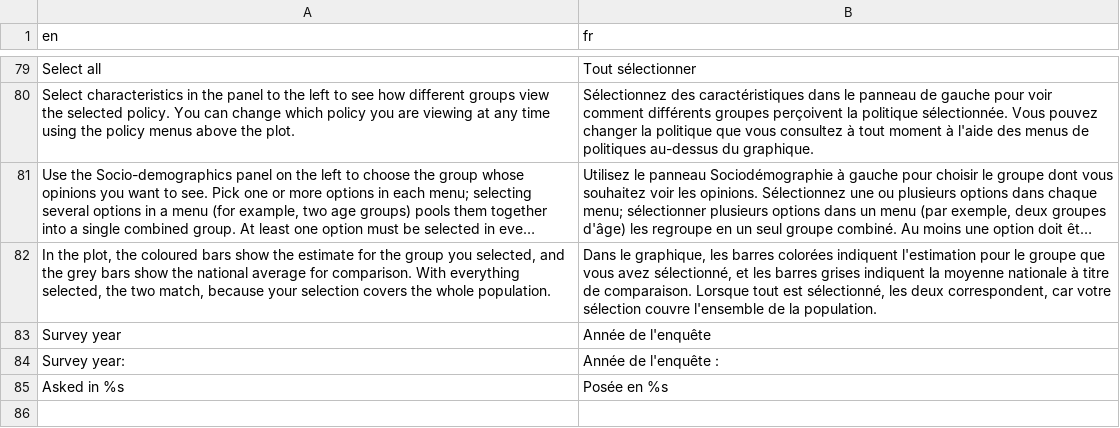
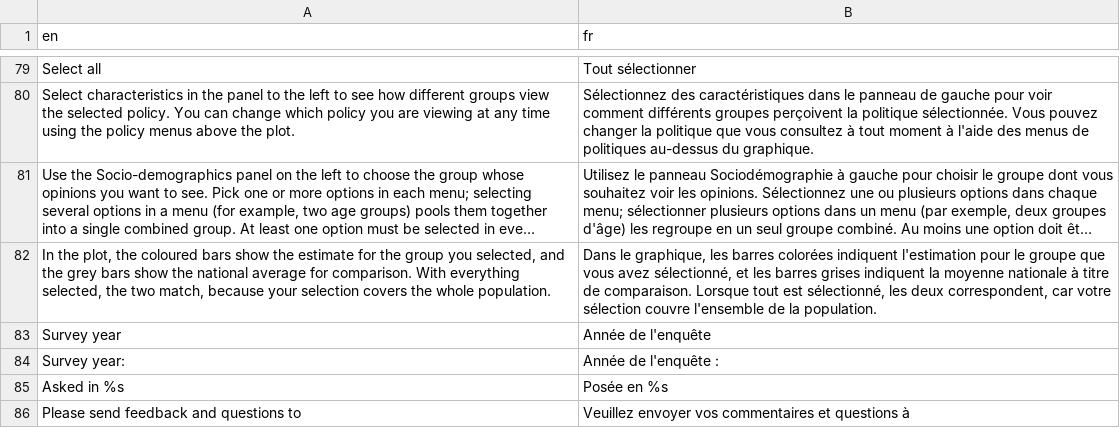
Before and after one commit to canadian-municipal-barometer/attitudes-shiny, a CSV file: data/translation/translation_fr.csv, drawn as a sheet; only a part is shown, gaps mark what is left out; long unchanged cells end in …; the diff names each change by its address in the sheet, - before the commit and + after, or states it on an @@ line.

```diff
--- a/data/translation/translation_fr.csv
+++ b/data/translation/translation_fr.csv
+row 86: Please send feedback and questions to | Veuillez envoyer vos commentaires et questions à
```
Also changed, not shown: 1 other file.
